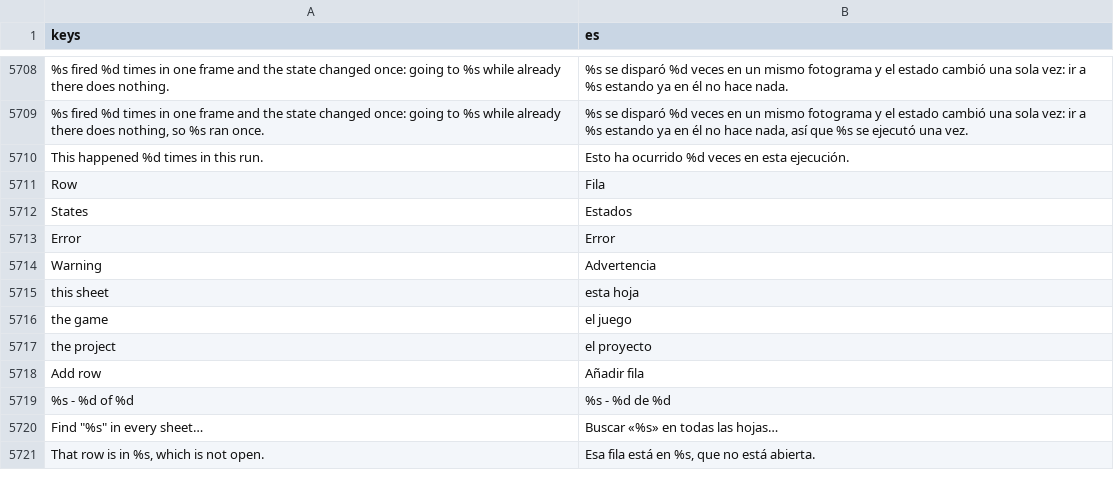
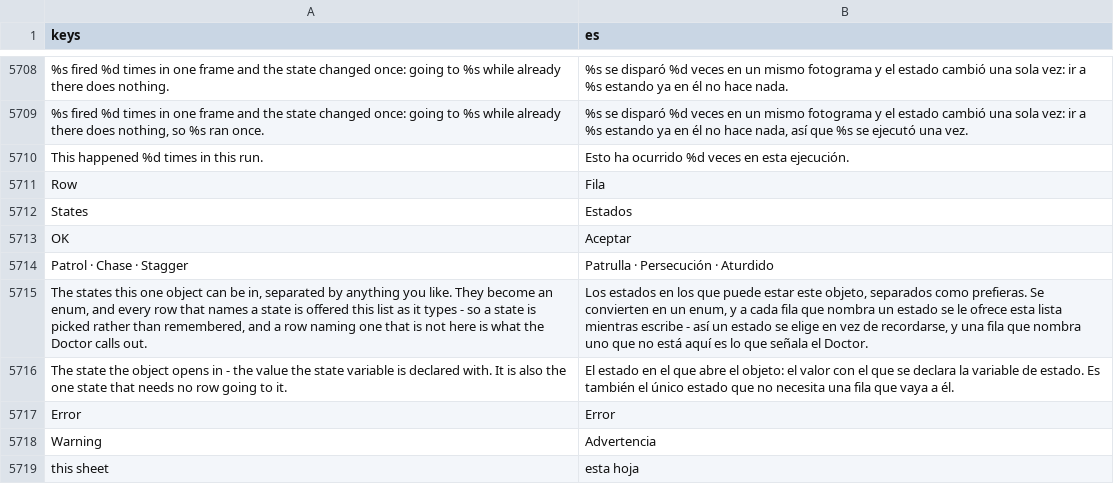
Before and after one commit to SalmanShhh/Godot-EventSheet-Visual-Scripting, a CSV file: addons/eventsheet/translations/es.csv, drawn as a sheet; only a part is shown, gaps mark what is left out; the shorter side is filled out with more unchanged rows.

```diff
--- a/addons/eventsheet/translations/es.csv
+++ b/addons/eventsheet/translations/es.csv
@@ -5736,2 +5736,6 @@ Row,Fila
 States,Estados
+"OK","Aceptar"
+"Patrol · Chase · Stagger","Patrulla · Persecución · Aturdido"
+"The states this one object can be in, separated by anything you like. They become an enum, and every row that names a state is offered this list as it types - so a state is picked rather than remembered, and a row naming one that is not here is what the Doctor calls out.","Los estados en los que puede estar este objeto, separados como prefieras. Se convierten en un enum, y a cada fila que nombra un estado se le ofrece esta lista mientras escribe - así un estado se elige en vez de recordarse, y una fila que nombra uno que no está aquí es lo que señala el Doctor."
+"The state the object opens in - the value the state variable is declared with. It is also the one state that needs no row going to it.","El estado en el que abre el objeto: el valor con el que se declara la variable de estado. Es también el único estado que no necesita una fila que vaya a él."
 Error,Error
```
Also changed, not shown: addons/eventsheet/translations/de.csv, addons/eventsheet/translations/fr.csv, 8 other files.
